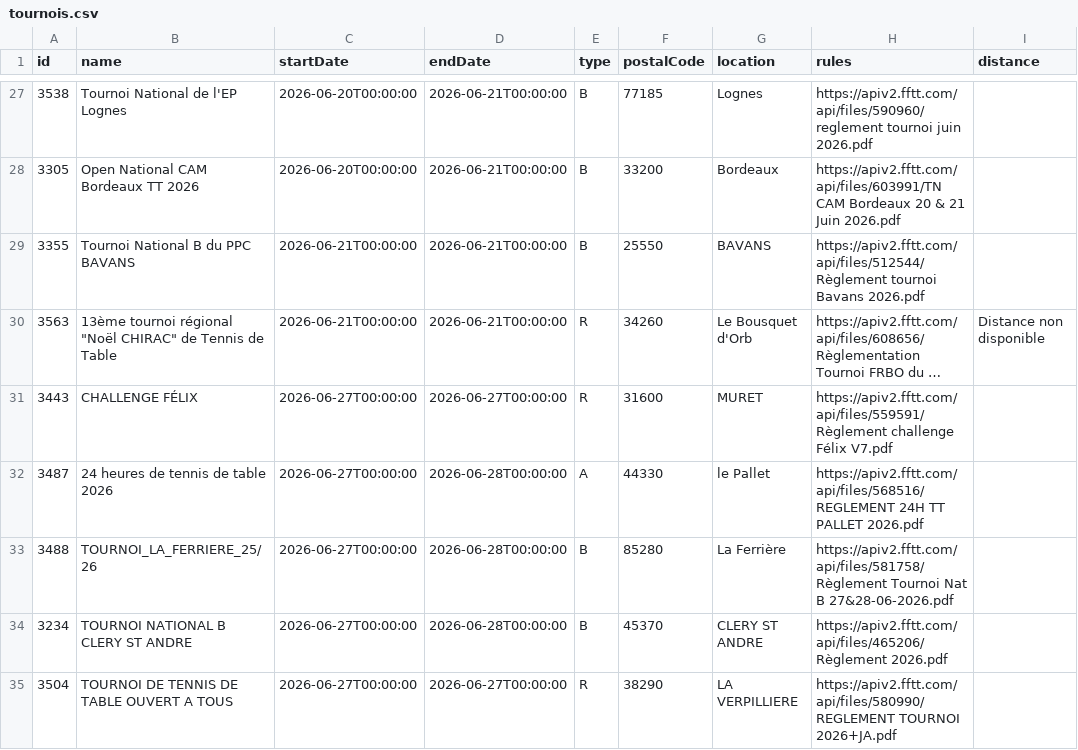
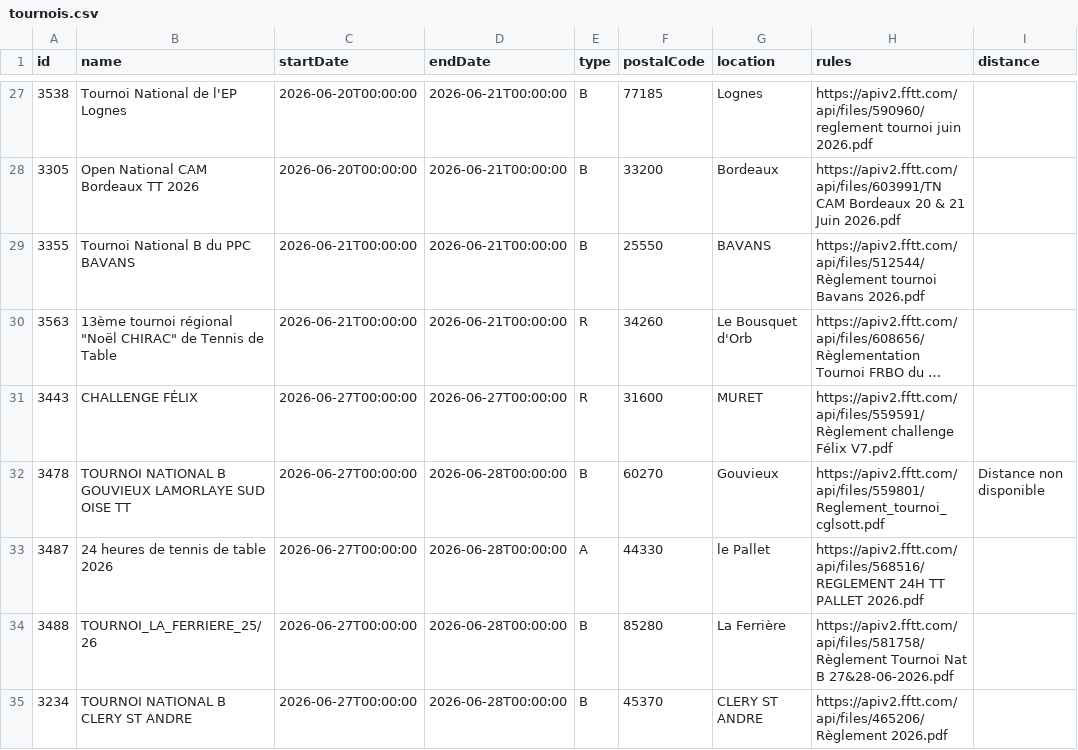
Before and after one commit to dcuenot/scrape_tournaments, a CSV file: csv/tournois.csv, drawn as a sheet; only a part is shown, gaps mark what is left out; the shorter side is filled out with more unchanged rows; long unchanged cells end in …; the diff names each change by its address in the sheet, - before the commit and + after, or states it on an @@ line.

```diff
--- a/csv/tournois.csv
+++ b/csv/tournois.csv
-I30 (distance): Distance non disponible
+I30 (distance): (empty)
+row 32: 3478 | TOURNOI NATIONAL B GOUVIEUX LAMORLAYE SUD OISE TT | 2026-06-27T00:00:00 | 2026-06-28T00:00:00 | B | 60270 | Gouvieux | https://apiv2.fftt.com/api/files/559801/Reglement_tournoi_cglsott.pdf | Distance non disponible
```
Also changed, not shown: csv/new_tournaments.csv.
